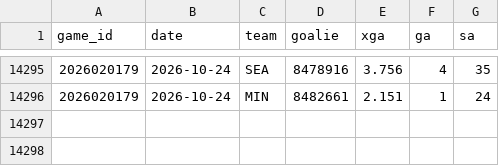
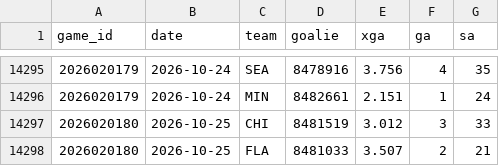
Before and after one commit to src16h/nfl-model, a CSV file: data/nhl/goalie_games.csv, drawn as a sheet; only a part is shown, gaps mark what is left out.

```diff
--- a/data/nhl/goalie_games.csv
+++ b/data/nhl/goalie_games.csv
@@ -14296 +14296,3 @@ game_id,date,team,goalie,xga,ga,sa
 2026020179,2026-10-24,MIN,8482661,2.151,1,24
+2026020180,2026-10-25,CHI,8481519,3.012,3,33
+2026020180,2026-10-25,FLA,8481033,3.507,2,21
```
Also changed, not shown: data/nhl/games.csv, 6 other files.
